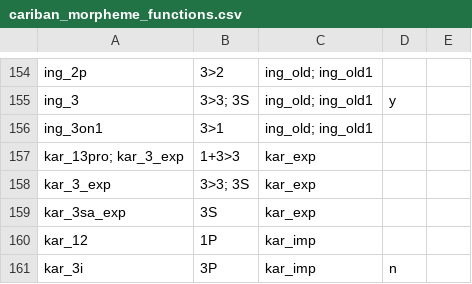
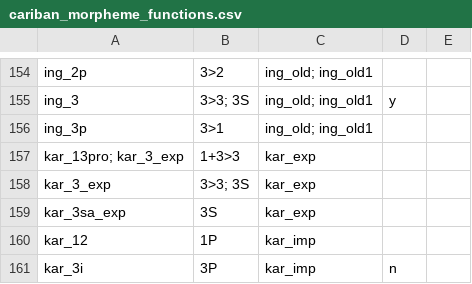
Before and after one commit to cldf-datasets/mattercariban, a CSV file: raw/cariban_morpheme_functions.csv, drawn as a sheet; only a part is shown, gaps mark what is left out.

```diff
--- a/raw/cariban_morpheme_functions.csv
+++ b/raw/cariban_morpheme_functions.csv
@@ -155,3 +155,3 @@
 "ing_3","3>3; 3S","ing_old; ing_old1","y",
-"ing_3on1","3>1","ing_old; ing_old1",,
+"ing_3p","3>1","ing_old; ing_old1",,
 "kar_13pro; kar_3_exp","1+3>3","kar_exp",,
```
Also changed, not shown: raw/cariban_examples.csv, raw/cariban_morphemes.csv.
